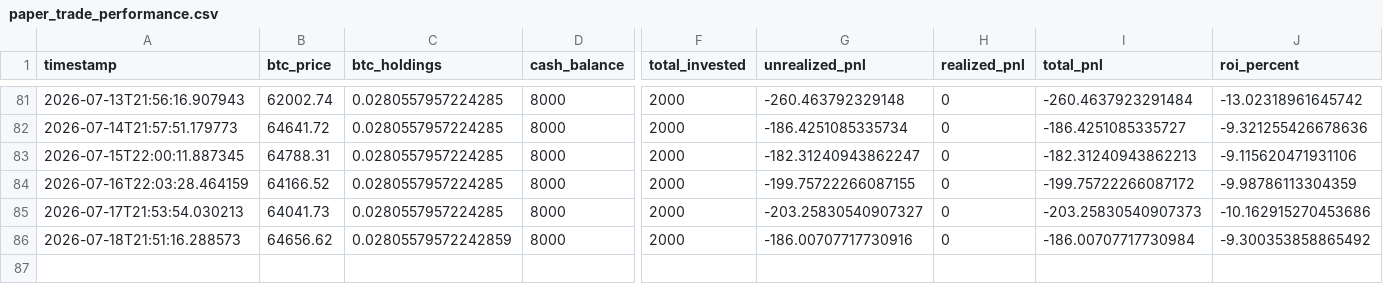
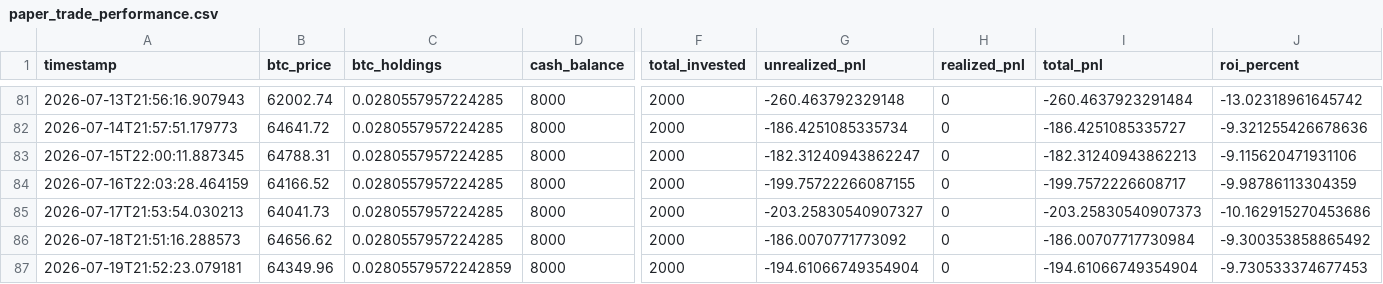
Before and after one commit to knoxper10-web/btc-paper-trade, a CSV file: paper_trade_performance.csv, drawn as a sheet; only a part is shown, gaps mark what is left out; rows hold the shown columns only; the diff names each change by its address in the sheet, - before the commit and + after, or states it on an @@ line.

```diff
--- a/paper_trade_performance.csv
+++ b/paper_trade_performance.csv
-I84 (total_pnl): -199.75722266087172
+I84 (total_pnl): -199.7572226608717
-C86 (btc_holdings): 0.02805579572242859
+C86 (btc_holdings): 0.0280557957224285
-G86 (unrealized_pnl): -186.00707717730916
+G86 (unrealized_pnl): -186.0070771773092
+row 87: 2026-07-19T21:52:23.079181 | 64349.96 | 0.02805579572242859 | 8000 | 2000 | -194.61066749354904 | 0 | -194.61066749354904 | -9.730533374677453
```
